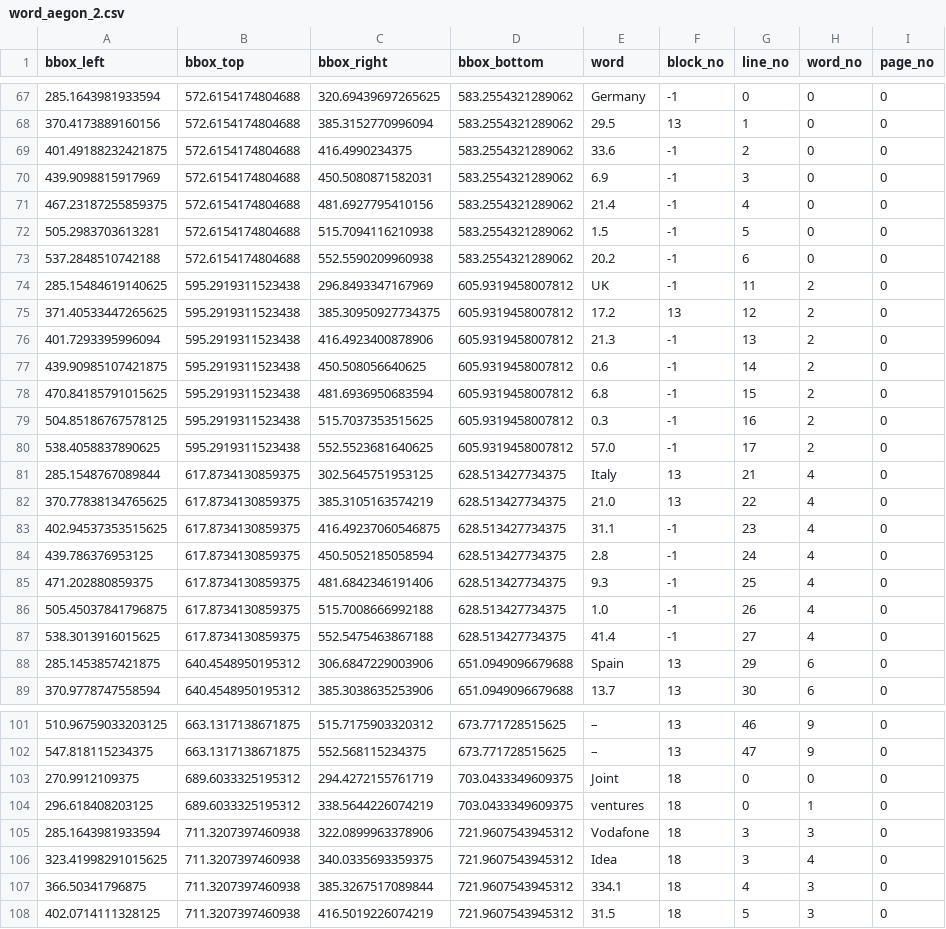
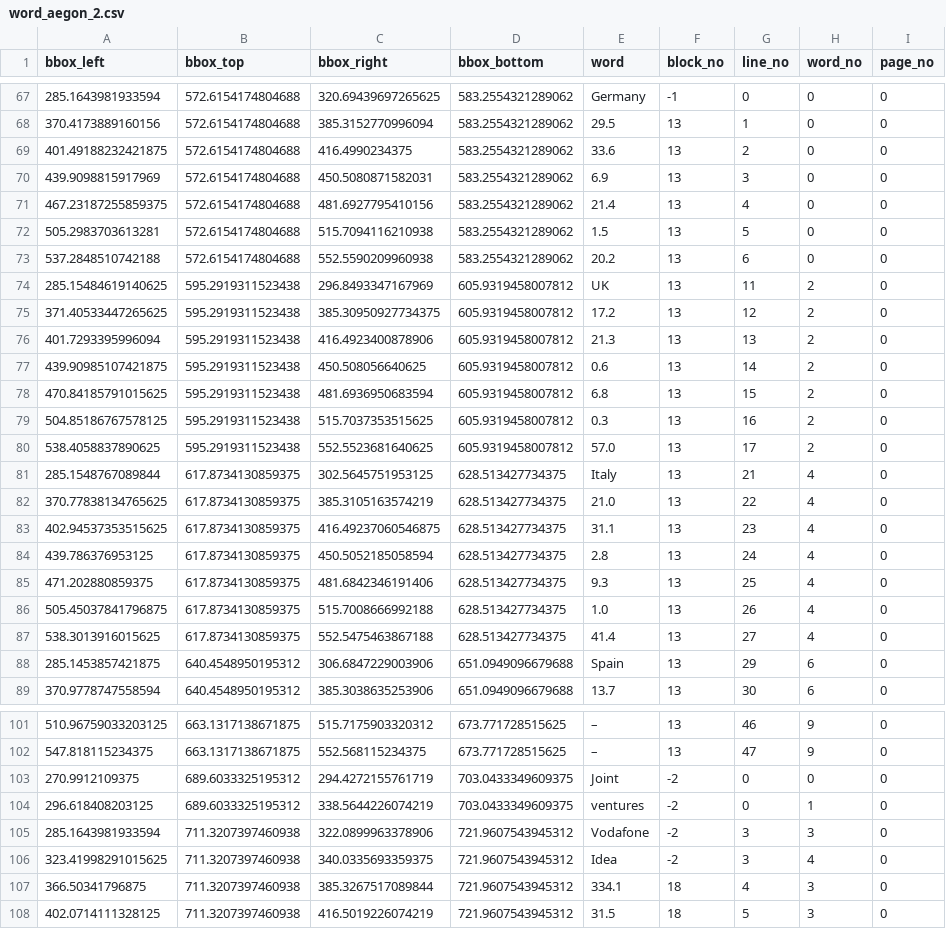
Before and after one commit to LaxminarayanaViSEEC/DailyTasks, a CSV file: DT#25062020/pdfExtraction/word_aegon_2.csv, drawn as a sheet; only a part is shown, gaps mark what is left out; the diff covers the shown part only.

```diff
--- a/DT#25062020/pdfExtraction/word_aegon_2.csv
+++ b/DT#25062020/pdfExtraction/word_aegon_2.csv
@@ -68,21 +68,21 @@ bbox_left,bbox_top,bbox_right,bbox_bottom,word,block_no,line_no,word_no,page_no
 370.4173889160156,572.6154174804688,385.3152770996094,583.2554321289062,29.5,13,1,0,0
-401.49188232421875,572.6154174804688,416.4990234375,583.2554321289062,33.6,-1,2,0,0
-439.9098815917969,572.6154174804688,450.5080871582031,583.2554321289062,6.9,-1,3,0,0
-467.23187255859375,572.6154174804688,481.6927795410156,583.2554321289062,21.4,-1,4,0,0
-505.2983703613281,572.6154174804688,515.7094116210938,583.2554321289062,1.5,-1,5,0,0
-537.2848510742188,572.6154174804688,552.5590209960938,583.2554321289062,20.2,-1,6,0,0
-285.15484619140625,595.2919311523438,296.8493347167969,605.9319458007812,UK,-1,11,2,0
+401.49188232421875,572.6154174804688,416.4990234375,583.2554321289062,33.6,13,2,0,0
+439.9098815917969,572.6154174804688,450.5080871582031,583.2554321289062,6.9,13,3,0,0
+467.23187255859375,572.6154174804688,481.6927795410156,583.2554321289062,21.4,13,4,0,0
+505.2983703613281,572.6154174804688,515.7094116210938,583.2554321289062,1.5,13,5,0,0
+537.2848510742188,572.6154174804688,552.5590209960938,583.2554321289062,20.2,13,6,0,0
+285.15484619140625,595.2919311523438,296.8493347167969,605.9319458007812,UK,13,11,2,0
 371.40533447265625,595.2919311523438,385.30950927734375,605.9319458007812,17.2,13,12,2,0
-401.7293395996094,595.2919311523438,416.4923400878906,605.9319458007812,21.3,-1,13,2,0
-439.90985107421875,595.2919311523438,450.508056640625,605.9319458007812,0.6,-1,14,2,0
-470.84185791015625,595.2919311523438,481.6936950683594,605.9319458007812,6.8,-1,15,2,0
-504.85186767578125,595.2919311523438,515.7037353515625,605.9319458007812,0.3,-1,16,2,0
-538.4058837890625,595.2919311523438,552.5523681640625,605.9319458007812,57.0,-1,17,2,0
+401.7293395996094,595.2919311523438,416.4923400878906,605.9319458007812,21.3,13,13,2,0
+439.90985107421875,595.2919311523438,450.508056640625,605.9319458007812,0.6,13,14,2,0
+470.84185791015625,595.2919311523438,481.6936950683594,605.9319458007812,6.8,13,15,2,0
+504.85186767578125,595.2919311523438,515.7037353515625,605.9319458007812,0.3,13,16,2,0
+538.4058837890625,595.2919311523438,552.5523681640625,605.9319458007812,57.0,13,17,2,0
 285.1548767089844,617.8734130859375,302.5645751953125,628.513427734375,Italy,13,21,4,0
 370.77838134765625,617.8734130859375,385.3105163574219,628.513427734375,21.0,13,22,4,0
-402.94537353515625,617.8734130859375,416.49237060546875,628.513427734375,31.1,-1,23,4,0
-439.786376953125,617.8734130859375,450.5052185058594,628.513427734375,2.8,-1,24,4,0
-471.202880859375,617.8734130859375,481.6842346191406,628.513427734375,9.3,-1,25,4,0
-505.45037841796875,617.8734130859375,515.7008666992188,628.513427734375,1.0,-1,26,4,0
-538.3013916015625,617.8734130859375,552.5475463867188,628.513427734375,41.4,-1,27,4,0
+402.94537353515625,617.8734130859375,416.49237060546875,628.513427734375,31.1,13,23,4,0
+439.786376953125,617.8734130859375,450.5052185058594,628.513427734375,2.8,13,24,4,0
+471.202880859375,617.8734130859375,481.6842346191406,628.513427734375,9.3,13,25,4,0
+505.45037841796875,617.8734130859375,515.7008666992188,628.513427734375,1.0,13,26,4,0
+538.3013916015625,617.8734130859375,552.5475463867188,628.513427734375,41.4,13,27,4,0
 285.1453857421875,640.4548950195312,306.6847229003906,651.0949096679688,Spain,13,29,6,0
@@ -102,6 +102,6 @@ bbox_left,bbox_top,bbox_right,bbox_bottom,word,block_no,line_no,word_no,page_no
 547.818115234375,663.1317138671875,552.568115234375,673.771728515625,–,13,47,9,0
-270.9912109375,689.6033325195312,294.4272155761719,703.0433349609375,Joint,18,0,0,0
-296.618408203125,689.6033325195312,338.5644226074219,703.0433349609375,ventures,18,0,1,0
-285.1643981933594,711.3207397460938,322.0899963378906,721.9607543945312,Vodafone,18,3,3,0
-323.41998291015625,711.3207397460938,340.0335693359375,721.9607543945312,Idea,18,3,4,0
+270.9912109375,689.6033325195312,294.4272155761719,703.0433349609375,Joint,-2,0,0,0
+296.618408203125,689.6033325195312,338.5644226074219,703.0433349609375,ventures,-2,0,1,0
+285.1643981933594,711.3207397460938,322.0899963378906,721.9607543945312,Vodafone,-2,3,3,0
+323.41998291015625,711.3207397460938,340.0335693359375,721.9607543945312,Idea,-2,3,4,0
 366.50341796875,711.3207397460938,385.3267517089844,721.9607543945312,334.1,18,4,3,0
```
Also changed, not shown: 35 edited cells elsewhere in this file, DT#25062020/pdfExtraction/block_aegon_2.csv, DT#25062020/pdfExtraction/line_aegon_2.csv, 14 other files.
